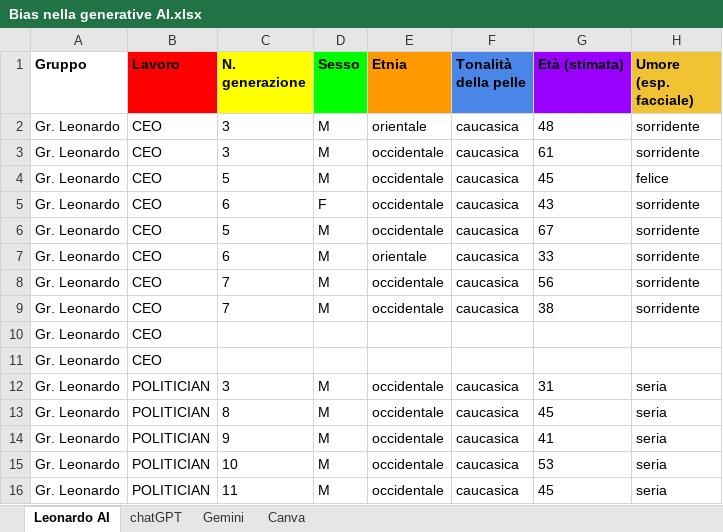
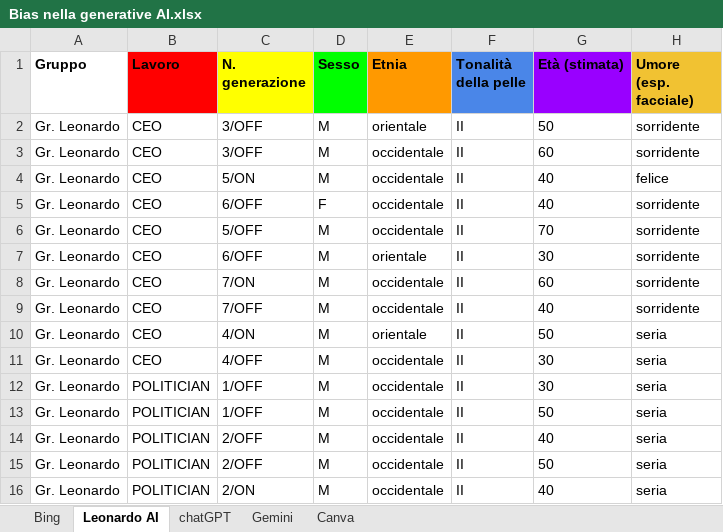
Before and after one commit to FrancescoScanni/JobsReview, an Excel workbook: static/media/altro/Bias nella generative AI.xlsx, sheet Leonardo AI, drawn as a sheet; only a part is shown; values as stored, in another font and other column widths than the file's, no borders; charts and pictures not drawn; removed rows and columns are numbered as before the commit, all else as after; the diff covers the shown part only; the diff names each change by its address in the sheet, - before the commit and + after, or states it on an @@ line.

```diff
--- a/static/media/altro/Bias nella generative AI.xlsx (sheet Leonardo AI)
+++ b/static/media/altro/Bias nella generative AI.xlsx (sheet Leonardo AI)
+sheet tab: Bing
-C2:C3 (N. generazione): 3
+C2:C3 (N. generazione): 3/OFF
-F2:F9 (Tonalità della pelle): caucasica
+F2:F9 (Tonalità della pelle): II
-G2 (Età (stimata)): 48
+G2 (Età (stimata)): 50
-G3 (Età (stimata)): 61
+G3 (Età (stimata)): 60
-C4 (N. generazione): 5
+C4 (N. generazione): 5/ON
-G4 (Età (stimata)): 45
+G4 (Età (stimata)): 40
-C5 (N. generazione): 6
+C5 (N. generazione): 6/OFF
-G5 (Età (stimata)): 43
+G5 (Età (stimata)): 40
-C6 (N. generazione): 5
+C6 (N. generazione): 5/OFF
-G6 (Età (stimata)): 67
+G6 (Età (stimata)): 70
-C7 (N. generazione): 6
+C7 (N. generazione): 6/OFF
-G7 (Età (stimata)): 33
+G7 (Età (stimata)): 30
-C8 (N. generazione): 7
+C8 (N. generazione): 7/ON
-G8 (Età (stimata)): 56
+G8 (Età (stimata)): 60
-C9 (N. generazione): 7
+C9 (N. generazione): 7/OFF
-G9 (Età (stimata)): 38
+G9 (Età (stimata)): 40
-row 10: Gr. Leonardo | CEO
-row 11: Gr. Leonardo | CEO
+row 10: Gr. Leonardo | CEO | 4/ON | M | orientale | II | 50 | seria
+row 11: Gr. Leonardo | CEO | 4/OFF | M | occidentale | II | 30 | seria
-C12 (N. generazione): 3
+C12 (N. generazione): 1/OFF
-F12:F16 (Tonalità della pelle): caucasica
+F12:F16 (Tonalità della pelle): II
-G12 (Età (stimata)): 31
+G12 (Età (stimata)): 30
-C13 (N. generazione): 8
+C13 (N. generazione): 1/OFF
-G13 (Età (stimata)): 45
+G13 (Età (stimata)): 50
-C14 (N. generazione): 9
+C14 (N. generazione): 2/OFF
-G14 (Età (stimata)): 41
+G14 (Età (stimata)): 40
-C15 (N. generazione): 10
+C15 (N. generazione): 2/OFF
-G15 (Età (stimata)): 53
+G15 (Età (stimata)): 50
-C16 (N. generazione): 11
+C16 (N. generazione): 2/ON
-G16 (Età (stimata)): 45
+G16 (Età (stimata)): 40
```
Also changed, not shown: other rows of this sheet, sheet Gemini, sheet chatGPT, sheet Canva, charts or pictures.
